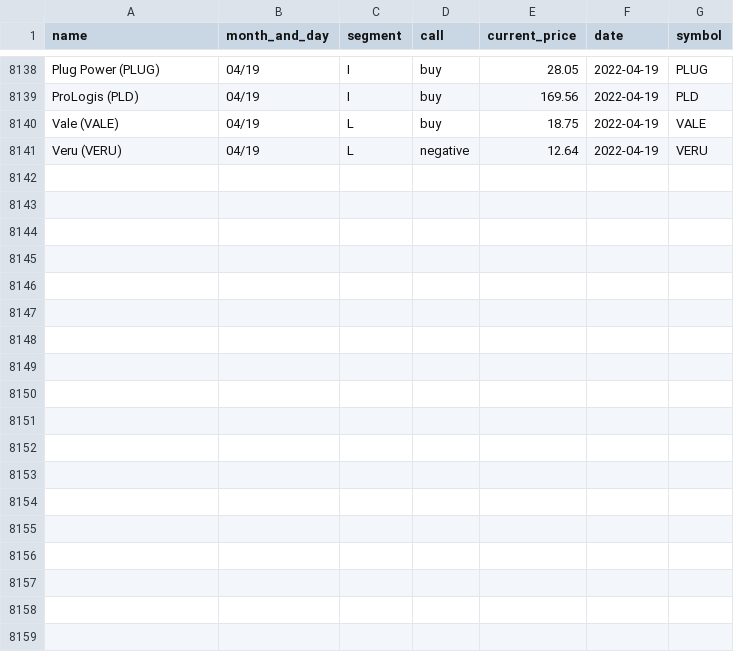
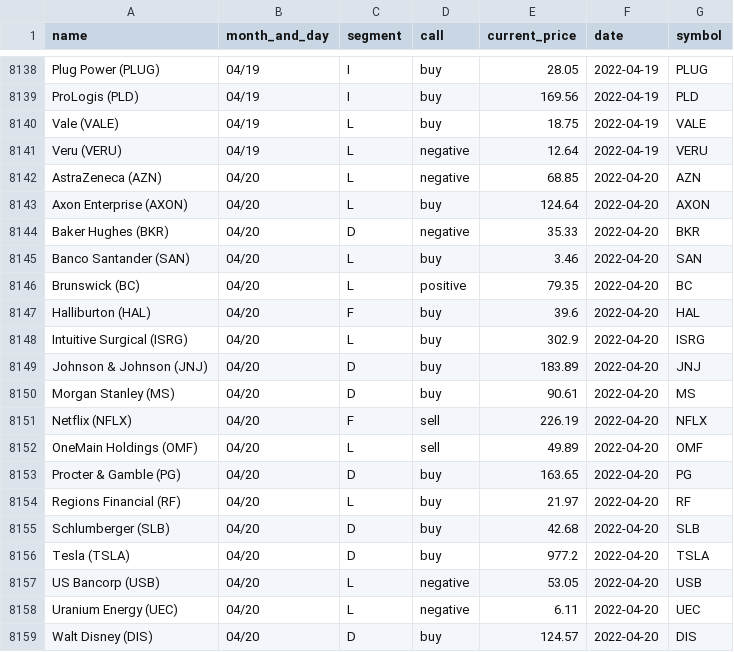
Before and after one commit to gaborvecsei/Mad-Money-Backtesting, a CSV file: mad_money_recommendations.csv, drawn as a sheet; only a part is shown, gaps mark what is left out; the diff names each change by its address in the sheet, - before the commit and + after, or states it on an @@ line.

```diff
--- a/mad_money_recommendations.csv
+++ b/mad_money_recommendations.csv
+row 8142: AstraZeneca (AZN) | 04/20 | L | negative | 68.85 | 2022-04-20 | AZN
+row 8143: Axon Enterprise (AXON) | 04/20 | L | buy | 124.64 | 2022-04-20 | AXON
+row 8144: Baker Hughes (BKR) | 04/20 | D | negative | 35.33 | 2022-04-20 | BKR
+row 8145: Banco Santander (SAN) | 04/20 | L | buy | 3.46 | 2022-04-20 | SAN
+row 8146: Brunswick (BC) | 04/20 | L | positive | 79.35 | 2022-04-20 | BC
+row 8147: Halliburton (HAL) | 04/20 | F | buy | 39.6 | 2022-04-20 | HAL
+row 8148: Intuitive Surgical (ISRG) | 04/20 | L | buy | 302.9 | 2022-04-20 | ISRG
+row 8149: Johnson & Johnson (JNJ) | 04/20 | D | buy | 183.89 | 2022-04-20 | JNJ
+row 8150: Morgan Stanley (MS) | 04/20 | D | buy | 90.61 | 2022-04-20 | MS
+row 8151: Netflix (NFLX) | 04/20 | F | sell | 226.19 | 2022-04-20 | NFLX
+row 8152: OneMain Holdings (OMF) | 04/20 | L | sell | 49.89 | 2022-04-20 | OMF
+row 8153: Procter & Gamble (PG) | 04/20 | D | buy | 163.65 | 2022-04-20 | PG
+row 8154: Regions Financial (RF) | 04/20 | L | buy | 21.97 | 2022-04-20 | RF
+row 8155: Schlumberger (SLB) | 04/20 | D | buy | 42.68 | 2022-04-20 | SLB
+row 8156: Tesla (TSLA) | 04/20 | D | buy | 977.2 | 2022-04-20 | TSLA
+row 8157: US Bancorp (USB) | 04/20 | L | negative | 53.05 | 2022-04-20 | USB
+row 8158: Uranium Energy (UEC) | 04/20 | L | negative | 6.11 | 2022-04-20 | UEC
+row 8159: Walt Disney (DIS) | 04/20 | D | buy | 124.57 | 2022-04-20 | DIS
```
